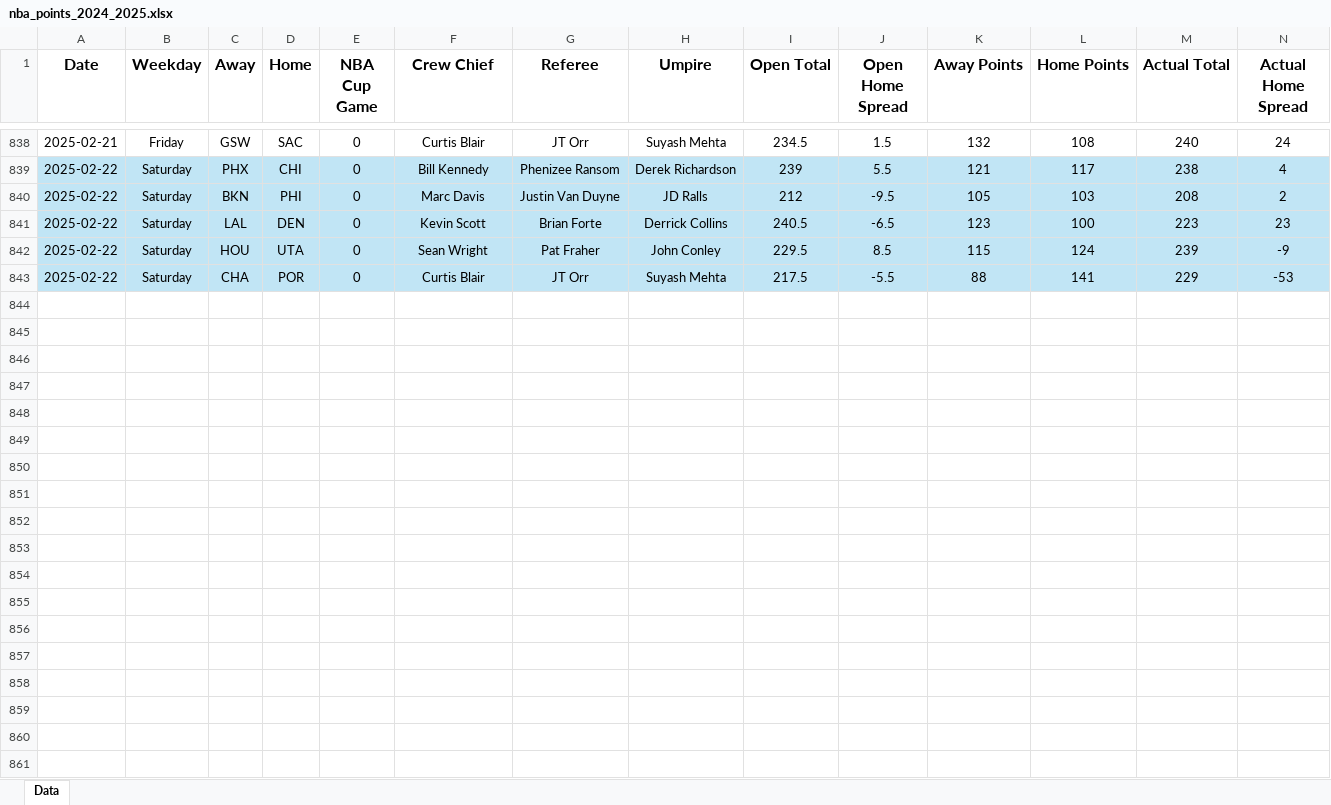
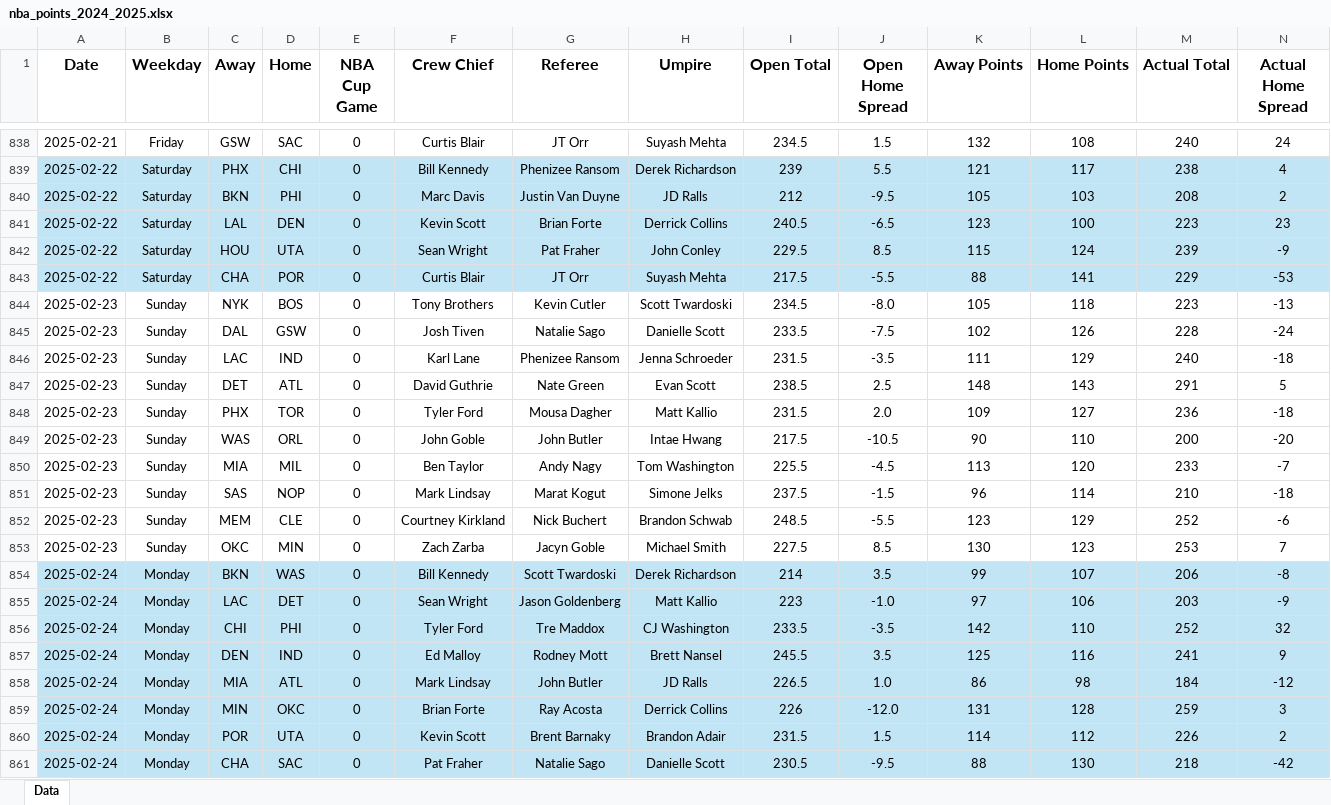
Before and after one commit to tyler-otoole/nba-points, an Excel workbook: data/nba_points_2024_2025.xlsx, sheet Data, drawn as a sheet; only a part is shown, gaps mark what is left out; values as stored, in another font and other column widths than the file's, no borders; rows hold the shown columns only; the diff covers the shown part only; the diff names each change by its address in the sheet, - before the commit and + after, or states it on an @@ line.

Commit message:
Added a few days of game data

```diff
--- a/data/nba_points_2024_2025.xlsx (sheet Data)
+++ b/data/nba_points_2024_2025.xlsx (sheet Data)
+row 844: 2025-02-23 | Sunday | NYK | BOS | 0 | Tony Brothers | Kevin Cutler | Scott Twardoski | 234.5 | -8.0 | 105 | 118 | 223 | -13
+row 845: 2025-02-23 | Sunday | DAL | GSW | 0 | Josh Tiven | Natalie Sago | Danielle Scott | 233.5 | -7.5 | 102 | 126 | 228 | -24
+row 846: 2025-02-23 | Sunday | LAC | IND | 0 | Karl Lane | Phenizee Ransom | Jenna Schroeder | 231.5 | -3.5 | 111 | 129 | 240 | -18
+row 847: 2025-02-23 | Sunday | DET | ATL | 0 | David Guthrie | Nate Green | Evan Scott | 238.5 | 2.5 | 148 | 143 | 291 | 5
+row 848: 2025-02-23 | Sunday | PHX | TOR | 0 | Tyler Ford | Mousa Dagher | Matt Kallio | 231.5 | 2.0 | 109 | 127 | 236 | -18
+row 849: 2025-02-23 | Sunday | WAS | ORL | 0 | John Goble | John Butler | Intae Hwang | 217.5 | -10.5 | 90 | 110 | 200 | -20
+row 850: 2025-02-23 | Sunday | MIA | MIL | 0 | Ben Taylor | Andy Nagy | Tom Washington | 225.5 | -4.5 | 113 | 120 | 233 | -7
+row 851: 2025-02-23 | Sunday | SAS | NOP | 0 | Mark Lindsay | Marat Kogut | Simone Jelks | 237.5 | -1.5 | 96 | 114 | 210 | -18
+row 852: 2025-02-23 | Sunday | MEM | CLE | 0 | Courtney Kirkland | Nick Buchert | Brandon Schwab | 248.5 | -5.5 | 123 | 129 | 252 | -6
+row 853: 2025-02-23 | Sunday | OKC | MIN | 0 | Zach Zarba | Jacyn Goble | Michael Smith | 227.5 | 8.5 | 130 | 123 | 253 | 7
+row 854: 2025-02-24 | Monday | BKN | WAS | 0 | Bill Kennedy | Scott Twardoski | Derek Richardson | 214 | 3.5 | 99 | 107 | 206 | -8
+row 855: 2025-02-24 | Monday | LAC | DET | 0 | Sean Wright | Jason Goldenberg | Matt Kallio | 223 | -1.0 | 97 | 106 | 203 | -9
+row 856: 2025-02-24 | Monday | CHI | PHI | 0 | Tyler Ford | Tre Maddox | CJ Washington | 233.5 | -3.5 | 142 | 110 | 252 | 32
+row 857: 2025-02-24 | Monday | DEN | IND | 0 | Ed Malloy | Rodney Mott | Brett Nansel | 245.5 | 3.5 | 125 | 116 | 241 | 9
+row 858: 2025-02-24 | Monday | MIA | ATL | 0 | Mark Lindsay | John Butler | JD Ralls | 226.5 | 1.0 | 86 | 98 | 184 | -12
+row 859: 2025-02-24 | Monday | MIN | OKC | 0 | Brian Forte | Ray Acosta | Derrick Collins | 226 | -12.0 | 131 | 128 | 259 | 3
+row 860: 2025-02-24 | Monday | POR | UTA | 0 | Kevin Scott | Brent Barnaky | Brandon Adair | 231.5 | 1.5 | 114 | 112 | 226 | 2
+row 861: 2025-02-24 | Monday | CHA | SAC | 0 | Pat Fraher | Natalie Sago | Danielle Scott | 230.5 | -9.5 | 88 | 130 | 218 | -42
```
Also changed, not shown: 7 added rows and 8 edited cells elsewhere in this sheet.
